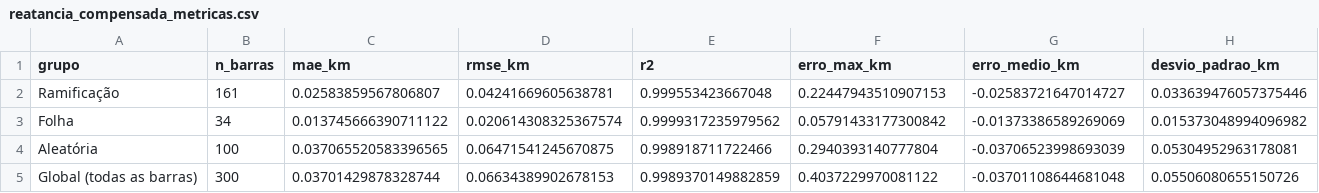
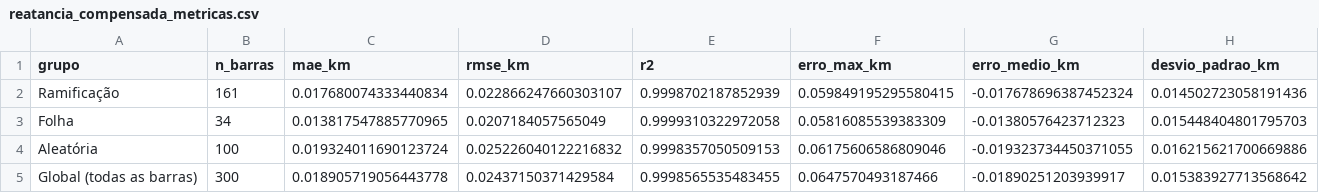
Before and after one commit to nilberthsouza/TCC2_2026, a CSV file: resultados/07_reatancia_compensada_corrigida/reatancia_compensada_metricas.csv, drawn as a sheet.

```diff
--- a/resultados/07_reatancia_compensada_corrigida/reatancia_compensada_metricas.csv
+++ b/resultados/07_reatancia_compensada_corrigida/reatancia_compensada_metricas.csv
@@ -1,5 +1,5 @@
 grupo,n_barras,mae_km,rmse_km,r2,erro_max_km,erro_medio_km,desvio_padrao_km
-Ramificação,161,0.02583859567806807,0.04241669605638781,0.999553423667048,0.22447943510907153,-0.02583721647014727,0.033639476057375446
-Folha,34,0.013745666390711122,0.020614308325367574,0.9999317235979562,0.05791433177300842,-0.01373386589269069,0.015373048994096982
-Aleatória,100,0.037065520583396565,0.06471541245670875,0.998918711722466,0.2940393140777804,-0.03706523998693039,0.05304952963178081
-Global (todas as barras),300,0.03701429878328744,0.06634389902678153,0.9989370149882859,0.4037229970081122,-0.03701108644681048,0.05506080655150726
+Ramificação,161,0.017680074333440834,0.022866247660303107,0.9998702187852939,0.059849195295580415,-0.017678696387452324,0.014502723058191436
+Folha,34,0.013817547885770965,0.0207184057565049,0.9999310322972058,0.05816085539383309,-0.01380576423712323,0.015448404801795703
+Aleatória,100,0.019324011690123724,0.025226040122216832,0.9998357050509153,0.06175606586809046,-0.019323734450371055,0.016215621700669886
+Global (todas as barras),300,0.018905719056443778,0.02437150371429584,0.9998565535483455,0.0647570493187466,-0.01890251203939917,0.015383927713568642
```
Also changed, not shown: resultados/06_takagi/takagi_metricas.csv, resultados/06_takagi/takagi_resultados.csv, 19 other files.
